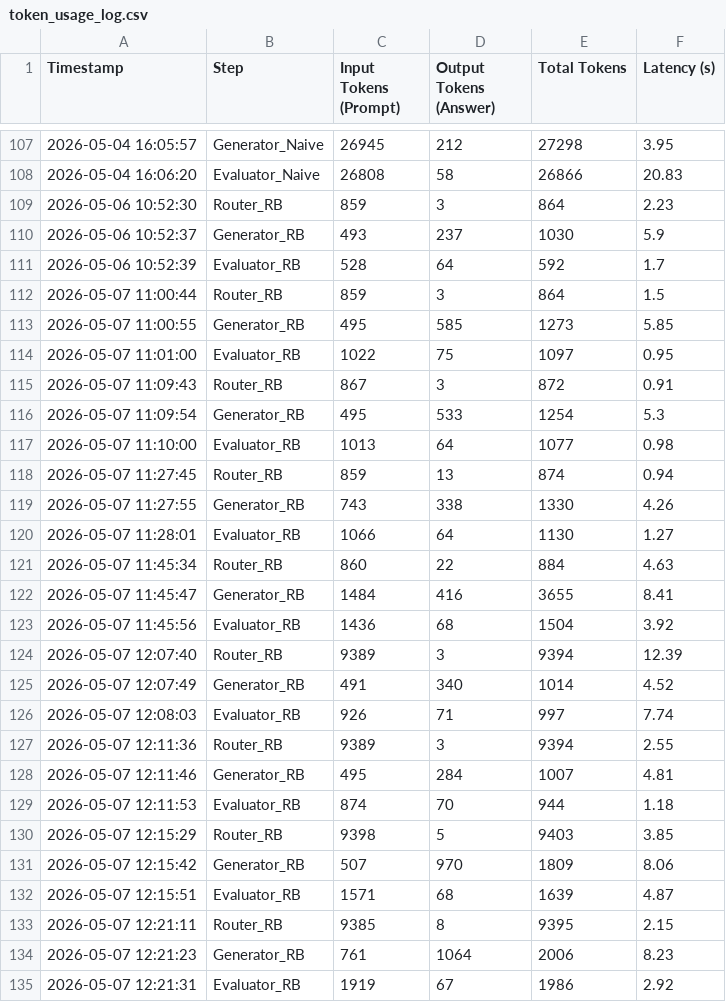
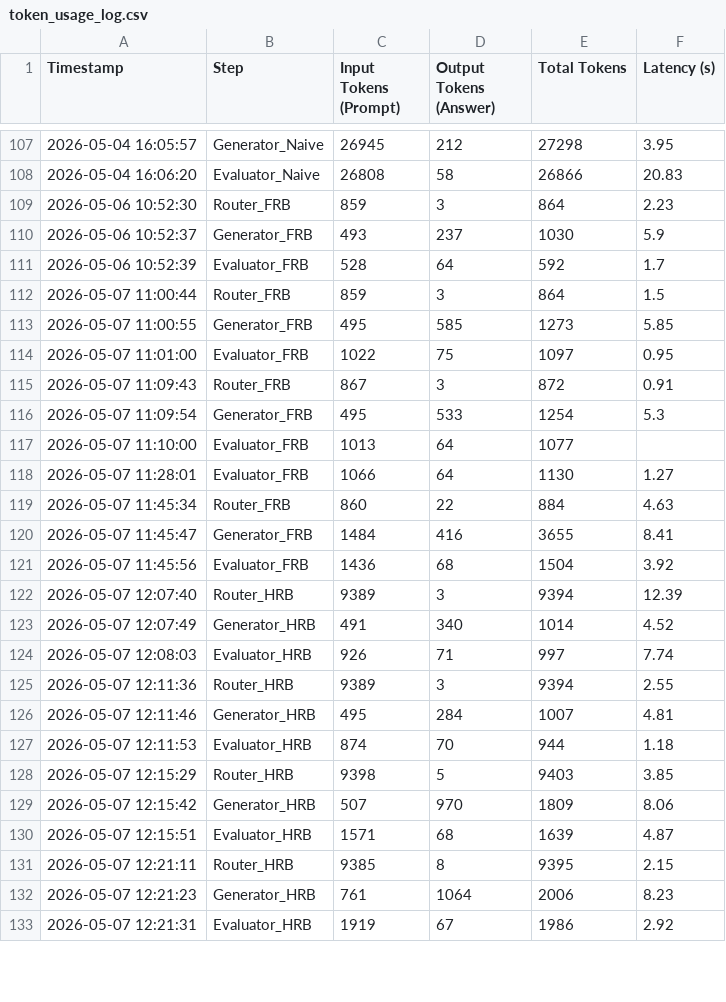
Before and after one commit to andreamurari/TesiMagistrale_NextQuerySuggestion, a CSV file: GeminiAPI_x_streamlit/token_usage_log.csv, drawn as a sheet; only a part is shown, gaps mark what is left out; the diff covers the shown part only.

```diff
--- a/GeminiAPI_x_streamlit/token_usage_log.csv
+++ b/GeminiAPI_x_streamlit/token_usage_log.csv
@@ -108,28 +108,26 @@ Timestamp,Step,Input Tokens (Prompt),Output Tokens (Answer),Total Tokens,Latency
 2026-05-04 16:06:20,Evaluator_Naive,26808,58,26866,20.83
-2026-05-06 10:52:30,Router_RB,859,3,864,2.23
-2026-05-06 10:52:37,Generator_RB,493,237,1030,5.9
-2026-05-06 10:52:39,Evaluator_RB,528,64,592,1.7
-2026-05-07 11:00:44,Router_RB,859,3,864,1.5
-2026-05-07 11:00:55,Generator_RB,495,585,1273,5.85
-2026-05-07 11:01:00,Evaluator_RB,1022,75,1097,0.95
-2026-05-07 11:09:43,Router_RB,867,3,872,0.91
-2026-05-07 11:09:54,Generator_RB,495,533,1254,5.3
-2026-05-07 11:10:00,Evaluator_RB,1013,64,1077,0.98
-2026-05-07 11:27:45,Router_RB,859,13,874,0.94
-2026-05-07 11:27:55,Generator_RB,743,338,1330,4.26
-2026-05-07 11:28:01,Evaluator_RB,1066,64,1130,1.27
-2026-05-07 11:45:34,Router_RB,860,22,884,4.63
-2026-05-07 11:45:47,Generator_RB,1484,416,3655,8.41
-2026-05-07 11:45:56,Evaluator_RB,1436,68,1504,3.92
-2026-05-07 12:07:40,Router_RB,9389,3,9394,12.39
-2026-05-07 12:07:49,Generator_RB,491,340,1014,4.52
-2026-05-07 12:08:03,Evaluator_RB,926,71,997,7.74
-2026-05-07 12:11:36,Router_RB,9389,3,9394,2.55
-2026-05-07 12:11:46,Generator_RB,495,284,1007,4.81
-2026-05-07 12:11:53,Evaluator_RB,874,70,944,1.18
-2026-05-07 12:15:29,Router_RB,9398,5,9403,3.85
-2026-05-07 12:15:42,Generator_RB,507,970,1809,8.06
-2026-05-07 12:15:51,Evaluator_RB,1571,68,1639,4.87
-2026-05-07 12:21:11,Router_RB,9385,8,9395,2.15
-2026-05-07 12:21:23,Generator_RB,761,1064,2006,8.23
-2026-05-07 12:21:31,Evaluator_RB,1919,67,1986,2.92
+2026-05-06 10:52:30,Router_FRB,859,3,864,2.23
+2026-05-06 10:52:37,Generator_FRB,493,237,1030,5.9
+2026-05-06 10:52:39,Evaluator_FRB,528,64,592,1.7
+2026-05-07 11:00:44,Router_FRB,859,3,864,1.5
+2026-05-07 11:00:55,Generator_FRB,495,585,1273,5.85
+2026-05-07 11:01:00,Evaluator_FRB,1022,75,1097,0.95
+2026-05-07 11:09:43,Router_FRB,867,3,872,0.91
+2026-05-07 11:09:54,Generator_FRB,495,533,1254,5.3
+2026-05-07 11:10:00,Evaluator_FRB,1013,64,1077,
+2026-05-07 11:28:01,Evaluator_FRB,1066,64,1130,1.27
+2026-05-07 11:45:34,Router_FRB,860,22,884,4.63
+2026-05-07 11:45:47,Generator_FRB,1484,416,3655,8.41
+2026-05-07 11:45:56,Evaluator_FRB,1436,68,1504,3.92
+2026-05-07 12:07:40,Router_HRB,9389,3,9394,12.39
+2026-05-07 12:07:49,Generator_HRB,491,340,1014,4.52
+2026-05-07 12:08:03,Evaluator_HRB,926,71,997,7.74
+2026-05-07 12:11:36,Router_HRB,9389,3,9394,2.55
+2026-05-07 12:11:46,Generator_HRB,495,284,1007,4.81
+2026-05-07 12:11:53,Evaluator_HRB,874,70,944,1.18
+2026-05-07 12:15:29,Router_HRB,9398,5,9403,3.85
+2026-05-07 12:15:42,Generator_HRB,507,970,1809,8.06
+2026-05-07 12:15:51,Evaluator_HRB,1571,68,1639,4.87
+2026-05-07 12:21:11,Router_HRB,9385,8,9395,2.15
+2026-05-07 12:21:23,Generator_HRB,761,1064,2006,8.23
+2026-05-07 12:21:31,Evaluator_HRB,1919,67,1986,2.92
```
Also changed, not shown: 1 removed row and 78 edited cells elsewhere in this file, GeminiAPI_x_streamlit/chat_logs.csv, 2 other files.
